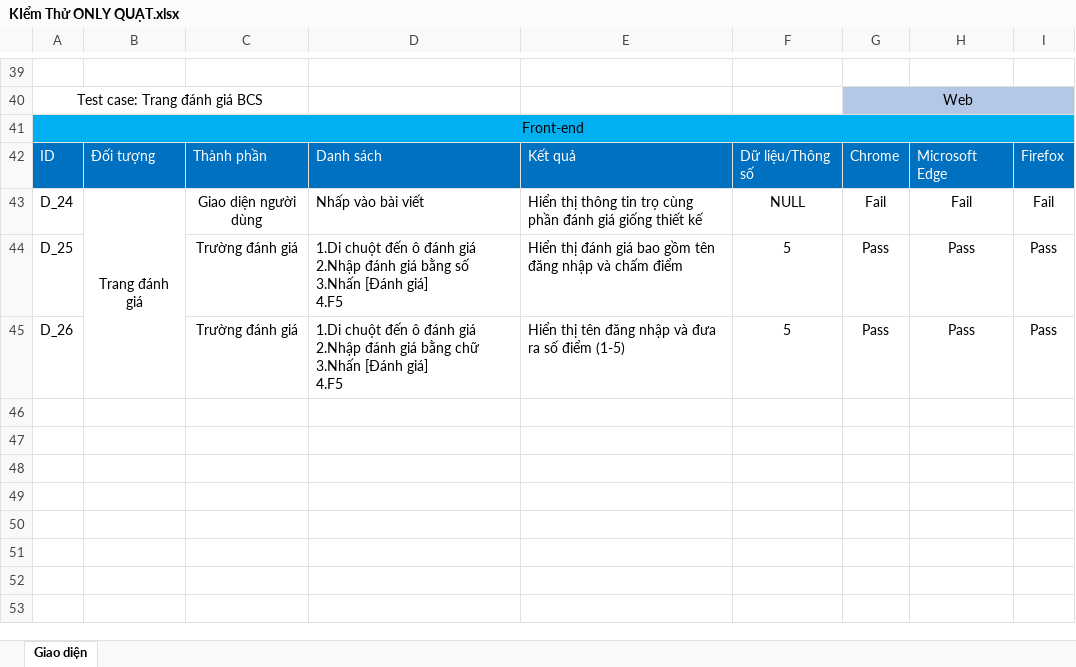
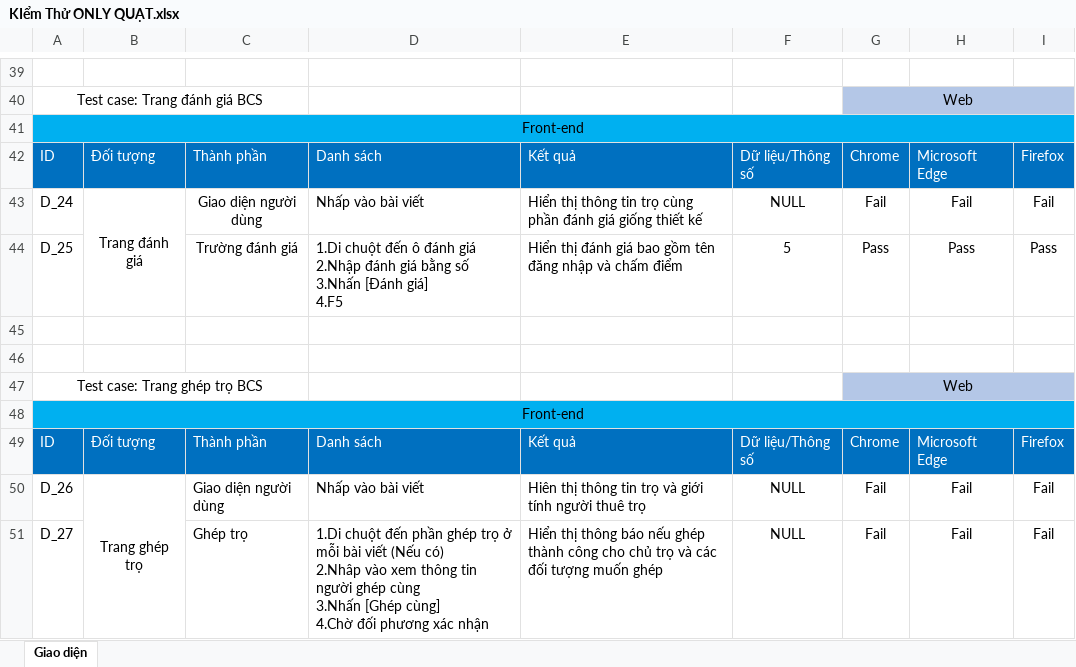
Before and after one commit to DangHieu19022004/BCS, an Excel workbook: Sprint 1/Tài liệu đặc tả yêu cầu/KIểm Thử ONLY QUẠT.xlsx, sheet Giao diện, drawn as a sheet; only a part is shown, gaps mark what is left out; values as stored, in another font and other column widths than the file's, no borders; removed rows and columns are numbered as before the commit, all else as after; ↵ is a line break in a cell; the diff names each change by its address in the sheet, - before the commit and + after, or states it on an @@ line.

Commit message:
TRUNG BỊ HIẾU ĐÌ NÊN PHẢI FIX BẢNG

```diff
--- a/Sprint 1/Tài liệu đặc tả yêu cầu/KIểm Thử ONLY QUẠT.xlsx (sheet Giao diện)
+++ b/Sprint 1/Tài liệu đặc tả yêu cầu/KIểm Thử ONLY QUẠT.xlsx (sheet Giao diện)
-B43:B45 merged
+B43:B44 merged
-row 45: D_26 |  | Trường đánh giá | 1.Di chuột đến ô đánh giá ↵ 2.Nhập đánh giá bằng chữ ↵ 3.Nhấn [Đánh giá] ↵ 4.F5 | Hiển thị tên đăng nhập và đưa ra số điểm (1-5) | 5 | Pass | Pass | Pass
+row 45: (empty)
+row 46: (empty)
+row 47: Test case: Trang ghép trọ BCS |  |  |  |  |  | Web
+row 48: Front-end
+row 49: ID | Đối tượng | Thành phần | Danh sách | Kết quả | Dữ liệu/Thông số | Chrome | Microsoft Edge | Firefox
+row 50: D_26 | Trang ghép trọ | Giao diện người dùng | Nhấp vào bài viết | Hiên thị thông tin trọ và giới tính người thuê trọ | NULL | Fail | Fail | Fail
+row 51: D_27 |  | Ghép trọ | 1.Di chuột đến phần ghép trọ ở mỗi bài viết (Nếu có) ↵ 2.Nhâp vào xem thông tin người ghép cùng ↵ 3.Nhấn [Ghép cùng] ↵ 4.Chờ đối phương xác nhận | Hiển thị thông báo nếu ghép thành công cho chủ trọ và các đối tượng muốn ghép | NULL | Fail | Fail | Fail
```
